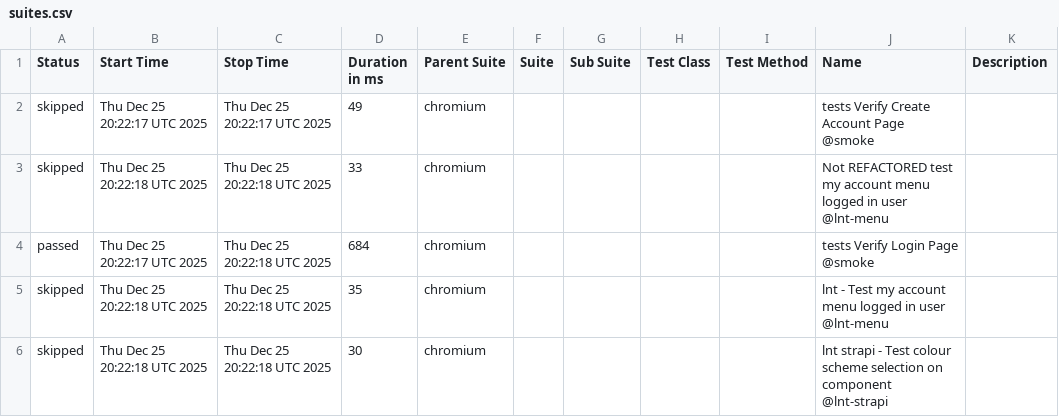
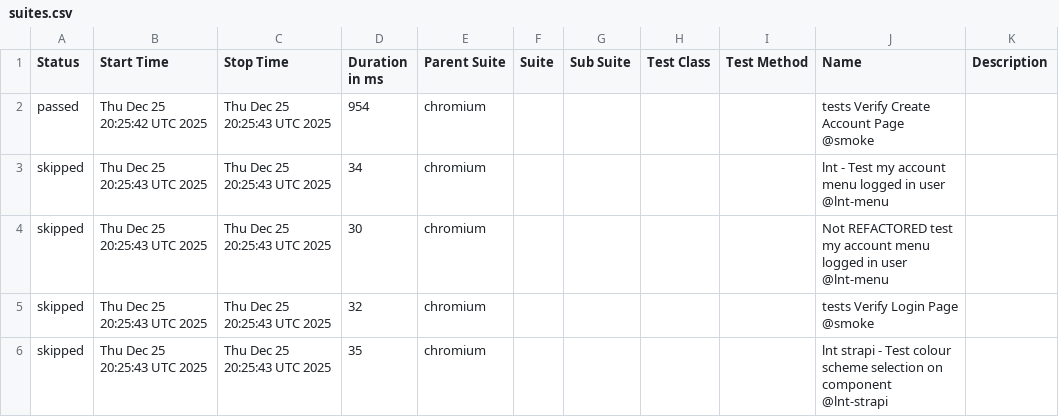
Before and after one commit to Serhiinv/typescript-playwright, a CSV file: allure-report/data/suites.csv, drawn as a sheet.

```diff
--- a/allure-report/data/suites.csv
+++ b/allure-report/data/suites.csv
@@ -1,6 +1,6 @@
 "Status","Start Time","Stop Time","Duration in ms","Parent Suite","Suite","Sub Suite","Test Class","Test Method","Name","Description"
-"skipped","Thu Dec 25 20:22:17 UTC 2025","Thu Dec 25 20:22:17 UTC 2025","49","chromium","","","","","tests Verify Create Account Page @smoke",""
-"skipped","Thu Dec 25 20:22:18 UTC 2025","Thu Dec 25 20:22:18 UTC 2025","33","chromium","","","","","Not REFACTORED test my account menu logged in user @lnt-menu",""
-"passed","Thu Dec 25 20:22:17 UTC 2025","Thu Dec 25 20:22:18 UTC 2025","684","chromium","","","","","tests Verify Login Page @smoke",""
-"skipped","Thu Dec 25 20:22:18 UTC 2025","Thu Dec 25 20:22:18 UTC 2025","35","chromium","","","","","lnt - Test my account menu logged in user @lnt-menu",""
-"skipped","Thu Dec 25 20:22:18 UTC 2025","Thu Dec 25 20:22:18 UTC 2025","30","chromium","","","","","lnt strapi - Test colour scheme selection on component @lnt-strapi",""
+"passed","Thu Dec 25 20:25:42 UTC 2025","Thu Dec 25 20:25:43 UTC 2025","954","chromium","","","","","tests Verify Create Account Page @smoke",""
+"skipped","Thu Dec 25 20:25:43 UTC 2025","Thu Dec 25 20:25:43 UTC 2025","34","chromium","","","","","lnt - Test my account menu logged in user @lnt-menu",""
+"skipped","Thu Dec 25 20:25:43 UTC 2025","Thu Dec 25 20:25:43 UTC 2025","30","chromium","","","","","Not REFACTORED test my account menu logged in user @lnt-menu",""
+"skipped","Thu Dec 25 20:25:43 UTC 2025","Thu Dec 25 20:25:43 UTC 2025","32","chromium","","","","","tests Verify Login Page @smoke",""
+"skipped","Thu Dec 25 20:25:43 UTC 2025","Thu Dec 25 20:25:43 UTC 2025","35","chromium","","","","","lnt strapi - Test colour scheme selection on component @lnt-strapi",""
```
Also changed, not shown: 26 other files.
